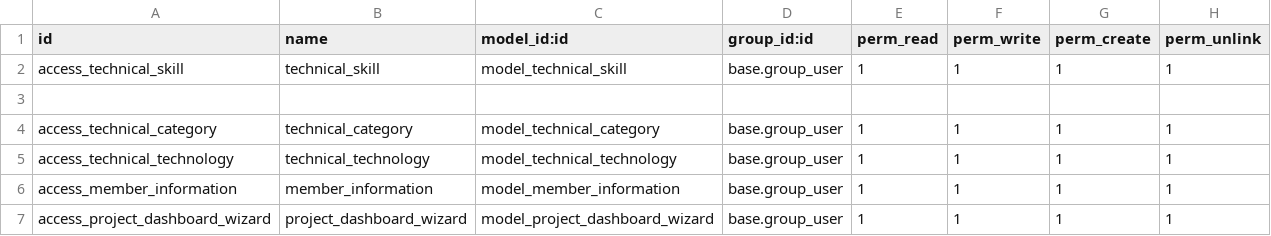
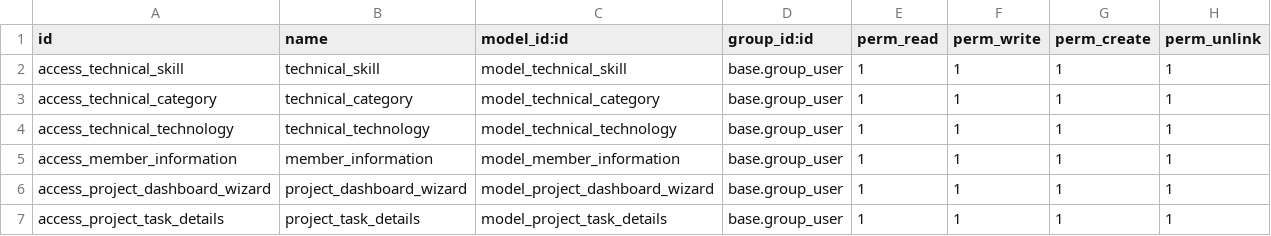
Before and after one commit to KamrulSh/engineers_management, a CSV file: security/ir.model.access.csv, drawn as a sheet.

Commit message:
add sql project report

```diff
--- a/security/ir.model.access.csv
+++ b/security/ir.model.access.csv
@@ -2,3 +2,2 @@ id,name,model_id:id,group_id:id,perm_read,perm_write,perm_create,perm_unlink
 access_technical_skill,technical_skill,model_technical_skill,base.group_user,1,1,1,1
-
 access_technical_category,technical_category,model_technical_category,base.group_user,1,1,1,1
@@ -7 +6,2 @@ access_member_information,member_information,model_member_information,base.group
 access_project_dashboard_wizard,project_dashboard_wizard,model_project_dashboard_wizard,base.group_user,1,1,1,1
+access_project_task_details,project_task_details,model_project_task_details,base.group_user,1,1,1,1
```
Also changed, not shown: 5 other files.
